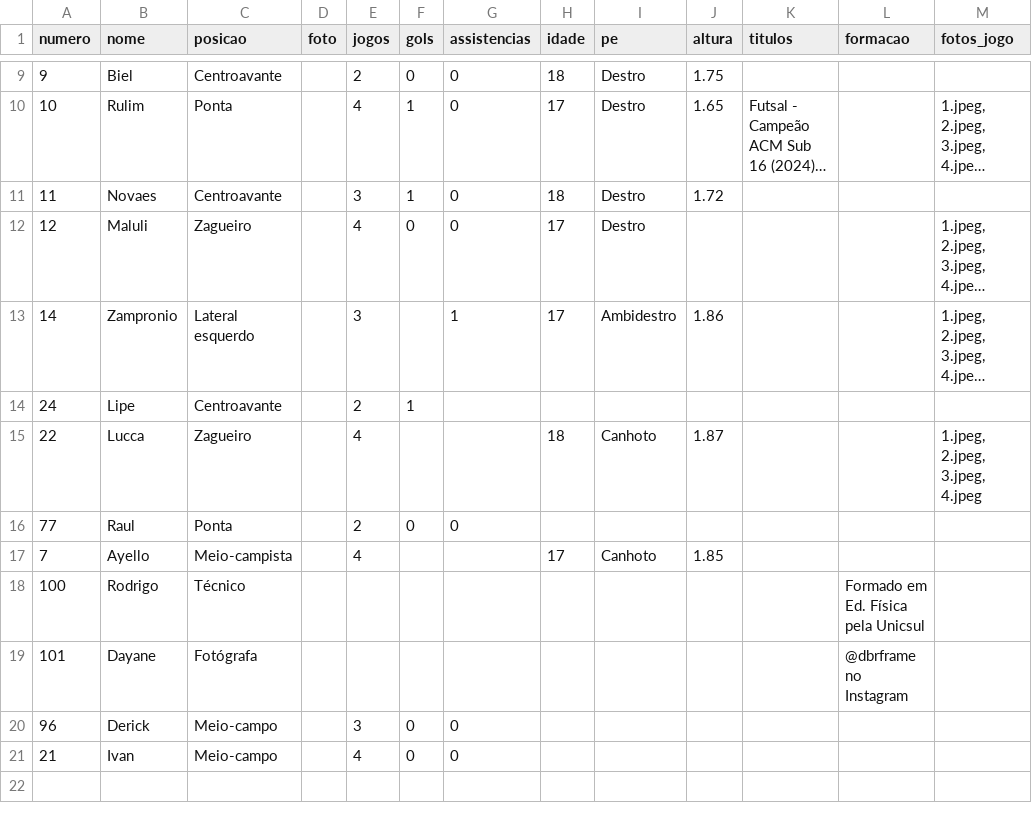
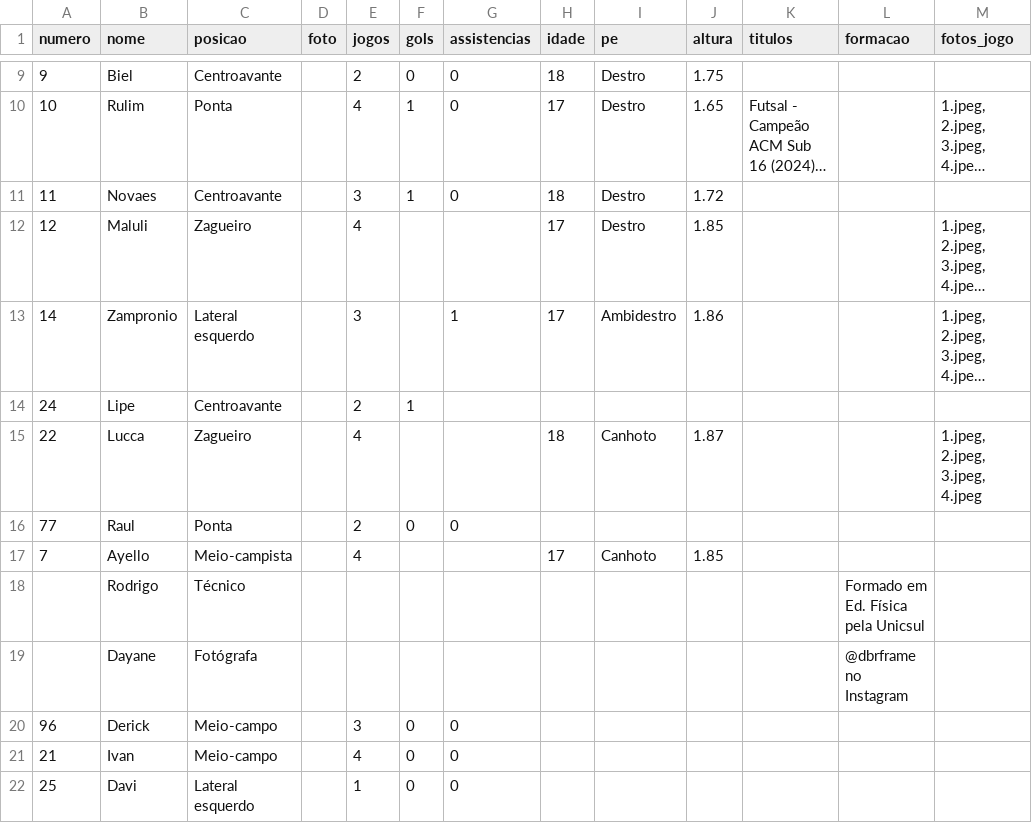
Before and after one commit to petalasnegras/site, a CSV file: dados/elenco.csv, drawn as a sheet; only a part is shown, gaps mark what is left out; long unchanged cells end in …; the diff names each change by its address in the sheet, - before the commit and + after, or states it on an @@ line.

Commit message:
Adiciona o jogador Davi ao elenco.

```diff
--- a/dados/elenco.csv
+++ b/dados/elenco.csv
-F12 (gols): 0
+F12 (gols): (empty)
-G12 (assistencias): 0
+G12 (assistencias): (empty)
-J12 (altura): (empty)
+J12 (altura): 1.85
-A18 (numero): 100
+A18 (numero): (empty)
-A19 (numero): 101
+A19 (numero): (empty)
+row 22: 25 | Davi | Lateral esquerdo |  | 1 | 0 | 0
```
Also changed, not shown: dados/financas.csv, dados/jogos.csv, 5 other files.
